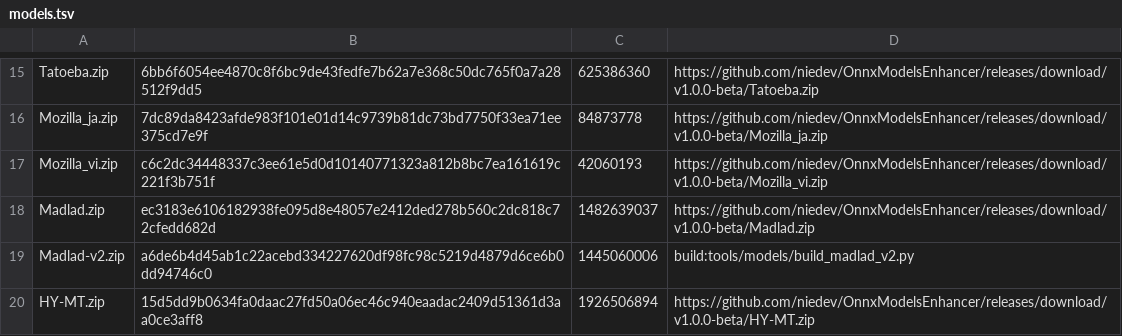
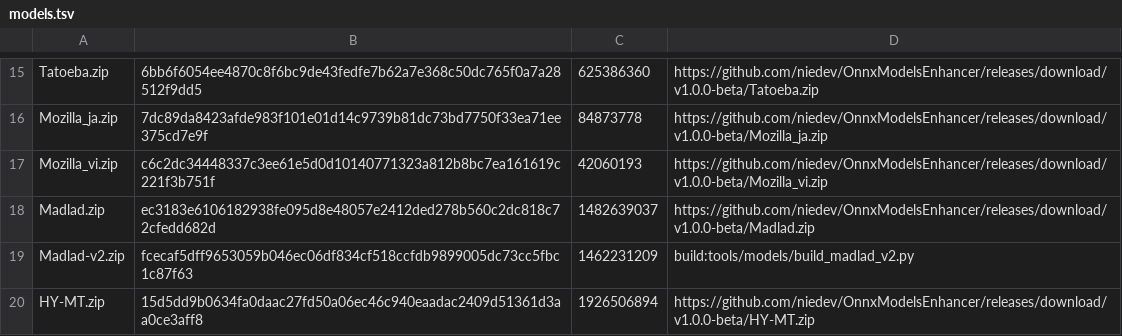
Before and after one commit to ichirocc/MagiTranslator, a TSV file: models/models.tsv, drawn as a sheet; only a part is shown, gaps mark what is left out.

```diff
--- a/models/models.tsv
+++ b/models/models.tsv
@@ -18,3 +18,3 @@ Mozilla_vi.zip	c6c2dc34448337c3ee61e5d0d10140771323a812b8bc7ea161619c221f3b751f
 Madlad.zip	ec3183e6106182938fe095d8e48057e2412ded278b560c2dc818c72cfedd682d	1482639037	https://github.com/niedev/OnnxModelsEnhancer/releases/download/v1.0.0-beta/Madlad.zip
-Madlad-v2.zip	a6de6b4d45ab1c22acebd334227620df98fc98c5219d4879d6ce6b0dd94746c0	1445060006	build:tools/models/build_madlad_v2.py
+Madlad-v2.zip	fcecaf5dff9653059b046ec06df834cf518ccfdb9899005dc73cc5fbc1c87f63	1462231209	build:tools/models/build_madlad_v2.py
 HY-MT.zip	15d5dd9b0634fa0daac27fd50a06ec46c940eaadac2409d51361d3aa0ce3aff8	1926506894	https://github.com/niedev/OnnxModelsEnhancer/releases/download/v1.0.0-beta/HY-MT.zip
```
Also changed, not shown: 9 other files.
